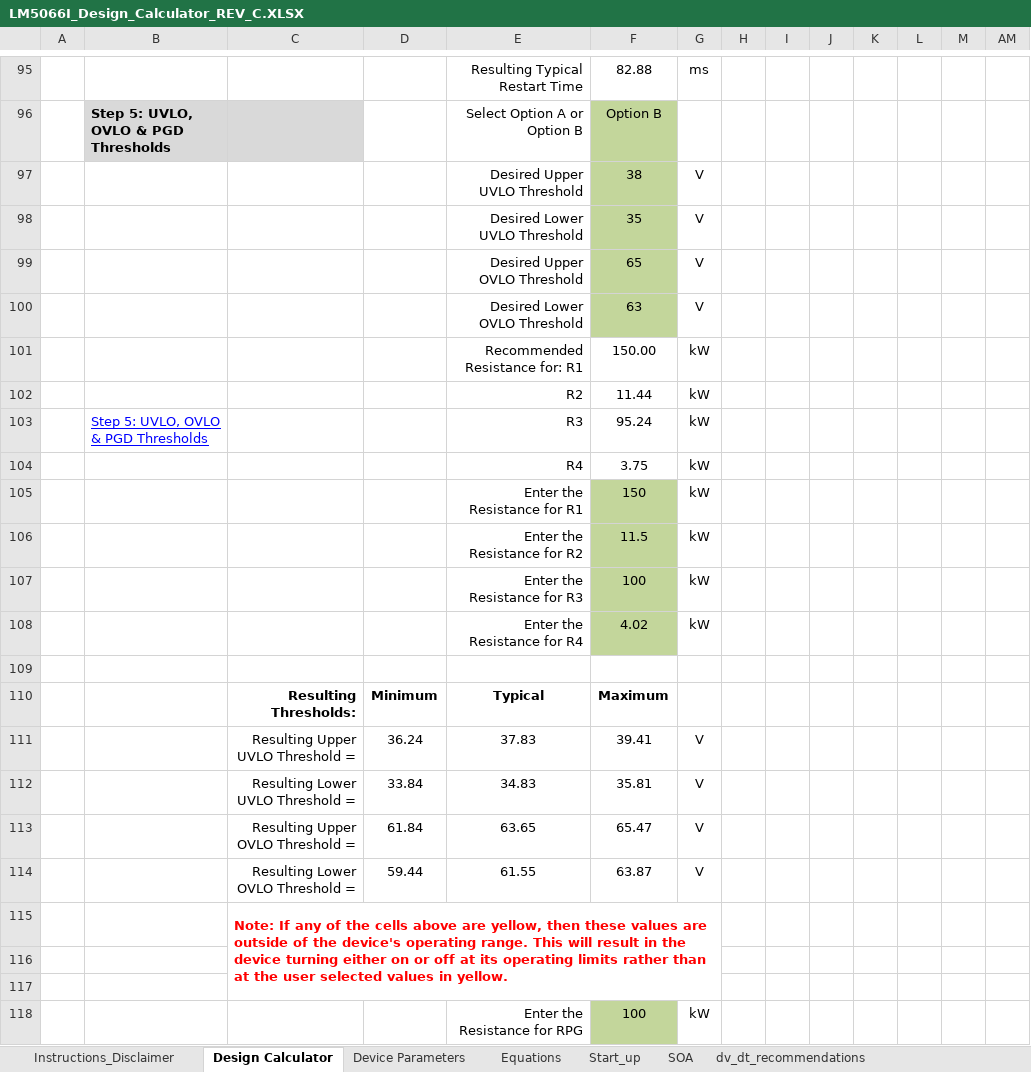
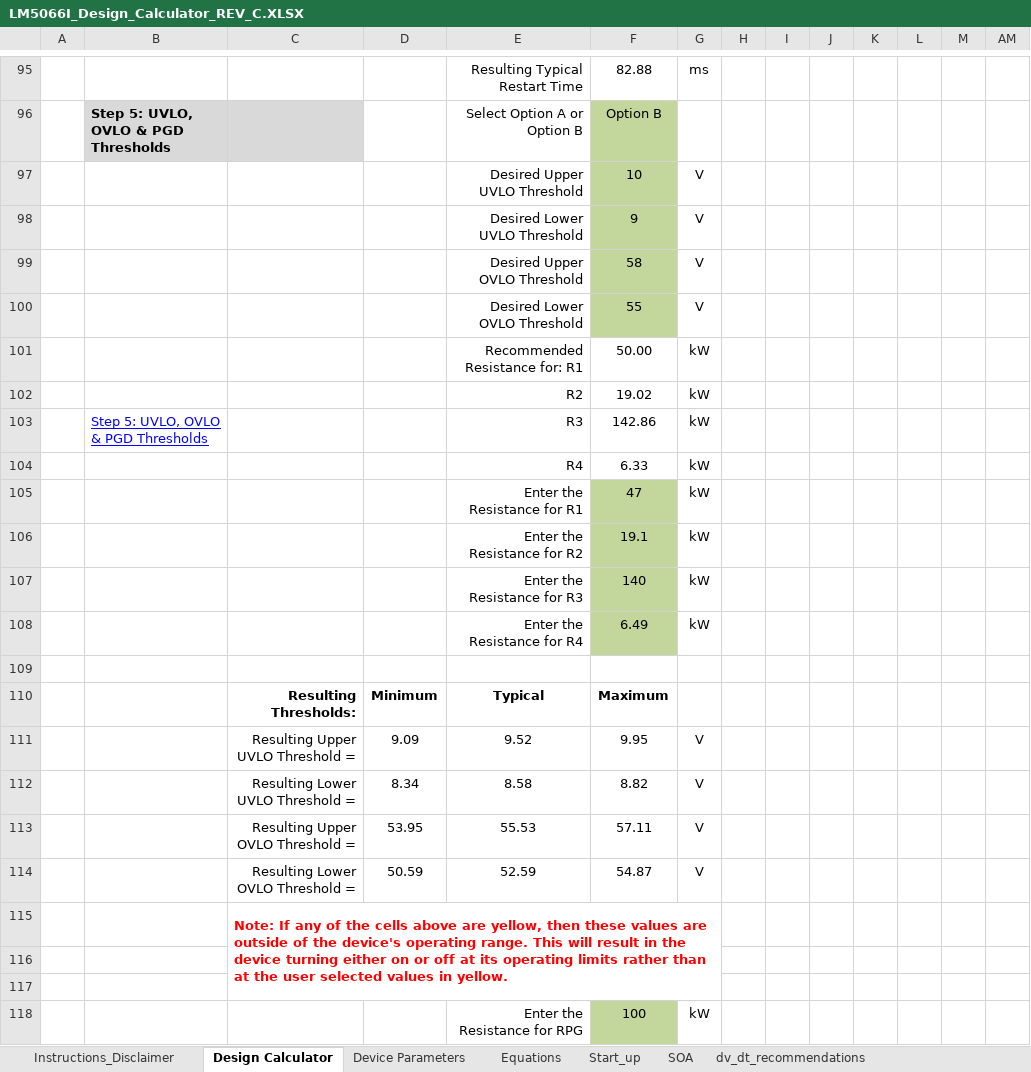
Before and after one commit to OldJohn86/moteus, an Excel workbook: hw/power_dist/LM5066I_Design_Calculator_REV_C.XLSX, sheet Design Calculator, drawn as a sheet; only a part is shown, gaps mark what is left out; values as stored, in another font and other column widths than the file's, no borders; charts and pictures and conditional formats not drawn; removed rows and columns are numbered as before the commit, all else as after; rows hold the shown columns only; the diff covers the shown part only; the diff names each change by its address in the sheet, - before the commit and + after, or states it on an @@ line.

```diff
--- a/hw/power_dist/LM5066I_Design_Calculator_REV_C.XLSX (sheet Design Calculator)
+++ b/hw/power_dist/LM5066I_Design_Calculator_REV_C.XLSX (sheet Design Calculator)
-F97: 38
+F97: 10
-F98: 35
+F98: 9
-F99: 65
+F99: 58
-F100: 63
+F100: 55
-F101: 150.00
+F101: 50.00
-F102: 11.44
+F102: 19.02
-F103: 95.24
+F103: 142.86
-F104: 3.75
+F104: 6.33
-F105: 150
+F105: 47
-F106: 11.5
+F106: 19.1
-F107: 100
+F107: 140
-F108: 4.02
+F108: 6.49
-row 111:  |  | Resulting Upper UVLO Threshold = | 36.24 | 37.83 | 39.41 | V
-row 112:  |  | Resulting Lower UVLO Threshold = | 33.84 | 34.83 | 35.81 | V
-row 113:  |  | Resulting Upper OVLO Threshold = | 61.84 | 63.65 | 65.47 | V
-row 114:  |  | Resulting Lower OVLO Threshold = | 59.44 | 61.55 | 63.87 | V
+row 111:  |  | Resulting Upper UVLO Threshold = | 9.09 | 9.52 | 9.95 | V
+row 112:  |  | Resulting Lower UVLO Threshold = | 8.34 | 8.58 | 8.82 | V
+row 113:  |  | Resulting Upper OVLO Threshold = | 53.95 | 55.53 | 57.11 | V
+row 114:  |  | Resulting Lower OVLO Threshold = | 50.59 | 52.59 | 54.87 | V
```
Also changed, not shown: 8 edited cells elsewhere in this sheet, sheet Equations, charts or pictures, 2 other files.
